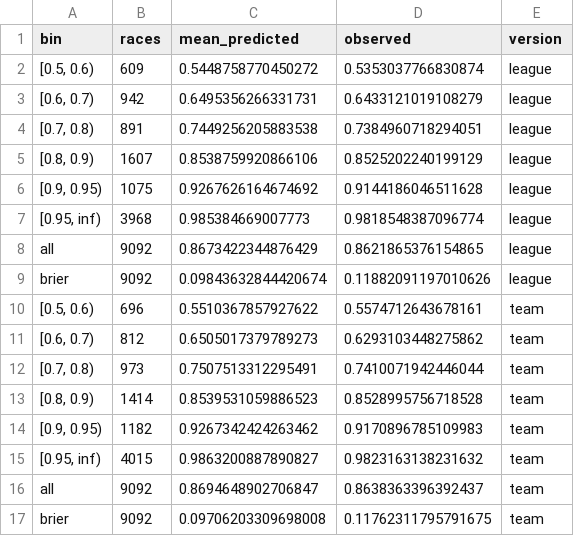
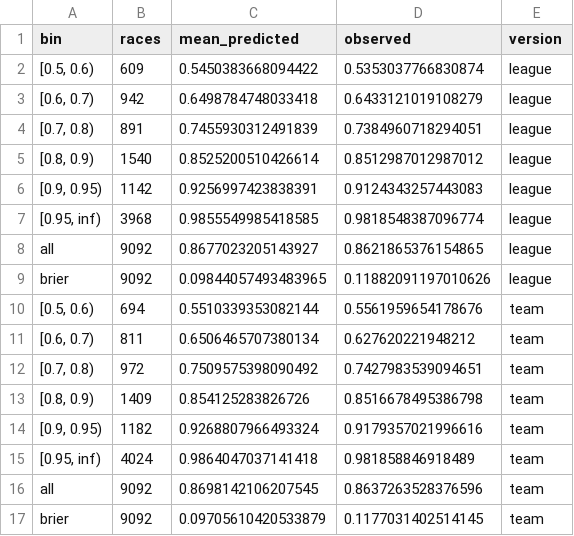
Before and after one commit to ismayc/elam-ending-study, a CSV file: output/race_calibration_r.csv, drawn as a sheet.

```diff
--- a/output/race_calibration_r.csv
+++ b/output/race_calibration_r.csv
@@ -1,17 +1,17 @@
 bin,races,mean_predicted,observed,version
-"[0.5, 0.6)",609,0.5448758770450272,0.5353037766830874,league
-"[0.6, 0.7)",942,0.6495356266331731,0.6433121019108279,league
-"[0.7, 0.8)",891,0.7449256205883538,0.7384960718294051,league
-"[0.8, 0.9)",1607,0.8538759920866106,0.8525202240199129,league
-"[0.9, 0.95)",1075,0.9267626164674692,0.9144186046511628,league
-"[0.95, inf)",3968,0.985384669007773,0.9818548387096774,league
-all,9092,0.8673422344876429,0.8621865376154865,league
-brier,9092,0.09843632844420674,0.11882091197010626,league
-"[0.5, 0.6)",696,0.5510367857927622,0.5574712643678161,team
-"[0.6, 0.7)",812,0.6505017379789273,0.6293103448275862,team
-"[0.7, 0.8)",973,0.7507513312295491,0.7410071942446044,team
-"[0.8, 0.9)",1414,0.8539531059886523,0.8528995756718528,team
-"[0.9, 0.95)",1182,0.9267342424263462,0.9170896785109983,team
-"[0.95, inf)",4015,0.9863200887890827,0.9823163138231632,team
-all,9092,0.8694648902706847,0.8638363396392437,team
-brier,9092,0.09706203309698008,0.11762311795791675,team
+"[0.5, 0.6)",609,0.5450383668094422,0.5353037766830874,league
+"[0.6, 0.7)",942,0.6498784748033418,0.6433121019108279,league
+"[0.7, 0.8)",891,0.7455930312491839,0.7384960718294051,league
+"[0.8, 0.9)",1540,0.8525200510426614,0.8512987012987012,league
+"[0.9, 0.95)",1142,0.9256997423838391,0.9124343257443083,league
+"[0.95, inf)",3968,0.9855549985418585,0.9818548387096774,league
+all,9092,0.8677023205143927,0.8621865376154865,league
+brier,9092,0.09844057493483965,0.11882091197010626,league
+"[0.5, 0.6)",694,0.5510339353082144,0.5561959654178676,team
+"[0.6, 0.7)",811,0.6506465707380134,0.627620221948212,team
+"[0.7, 0.8)",972,0.7509575398090492,0.7427983539094651,team
+"[0.8, 0.9)",1409,0.854125283826726,0.8516678495386798,team
+"[0.9, 0.95)",1182,0.9268807966493324,0.9179357021996616,team
+"[0.95, inf)",4024,0.9864047037141418,0.981858846918489,team
+all,9092,0.8698142106207545,0.8637263528376596,team
+brier,9092,0.09705610420533879,0.1177031402514145,team
```
Also changed, not shown: output/ppp_distributions.csv, output/race_by_margin.csv, 15 other files.
